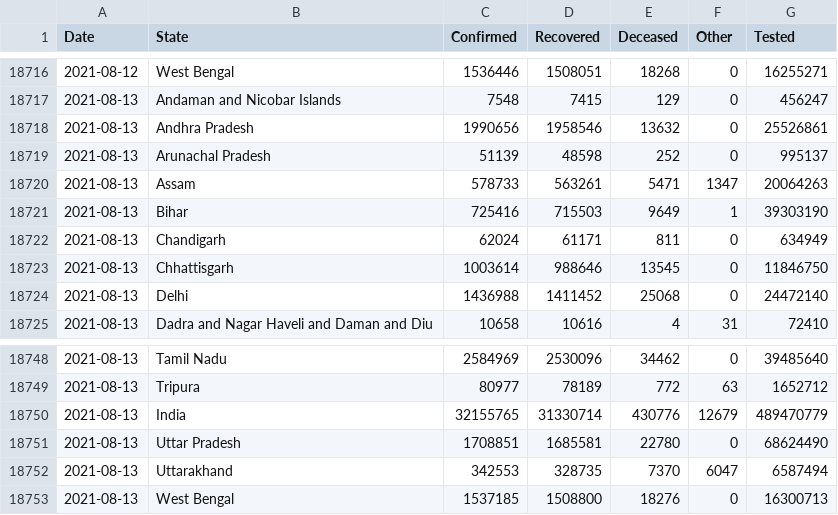
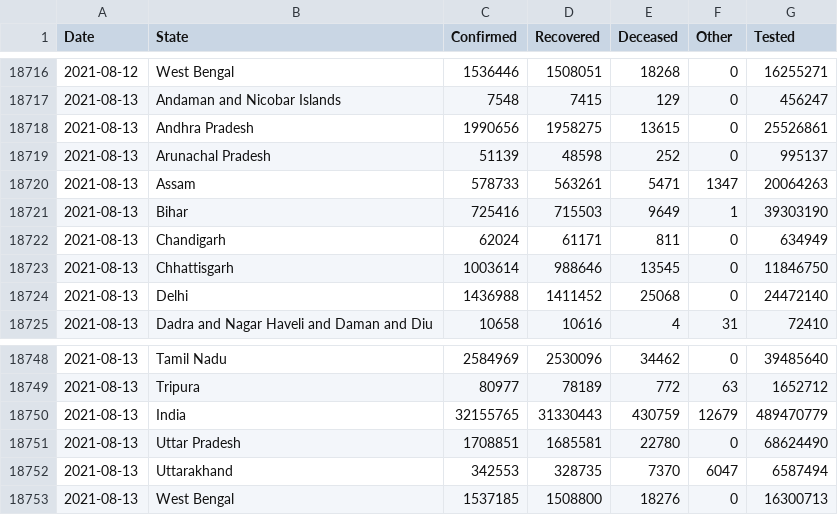
Before and after one commit to covid19india/data, a CSV file: csv/latest/states.csv, drawn as a sheet; only a part is shown, gaps mark what is left out.

```diff
--- a/csv/latest/states.csv
+++ b/csv/latest/states.csv
@@ -18717,3 +18717,3 @@ Date,State,Confirmed,Recovered,Deceased,Other,Tested
 2021-08-13,Andaman and Nicobar Islands,7548,7415,129,0,456247
-2021-08-13,Andhra Pradesh,1990656,1958546,13632,0,25526861
+2021-08-13,Andhra Pradesh,1990656,1958275,13615,0,25526861
 2021-08-13,Arunachal Pradesh,51139,48598,252,0,995137
@@ -18749,3 +18749,3 @@ Date,State,Confirmed,Recovered,Deceased,Other,Tested
 2021-08-13,Tripura,80977,78189,772,63,1652712
-2021-08-13,India,32155765,31330714,430776,12679,489470779
+2021-08-13,India,32155765,31330443,430759,12679,489470779
 2021-08-13,Uttar Pradesh,1708851,1685581,22780,0,68624490
```
Also changed, not shown: csv/latest/district_wise.csv, csv/latest/state_wise.csv, 9 other files.
